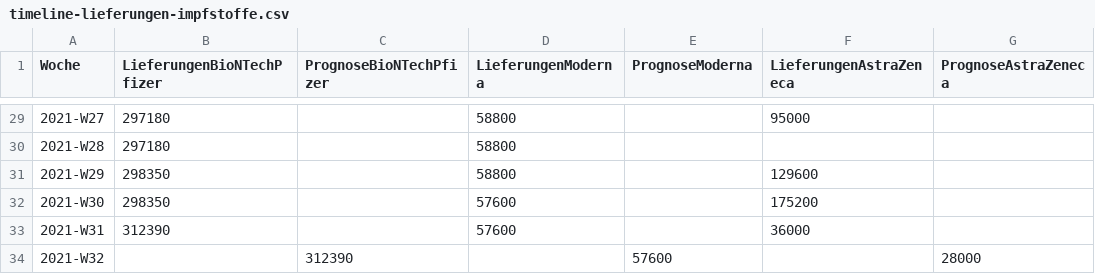
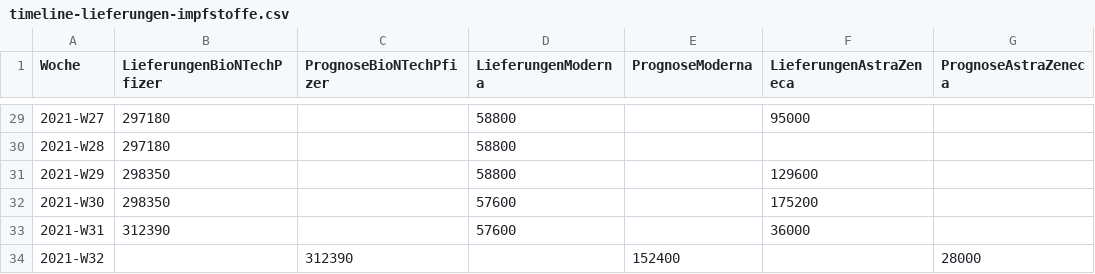
Before and after one commit to martin-illarion/ages_vac, a CSV file: timeline-lieferungen-impfstoffe.csv, drawn as a sheet; only a part is shown, gaps mark what is left out; the diff names each change by its address in the sheet, - before the commit and + after, or states it on an @@ line.

```diff
--- a/timeline-lieferungen-impfstoffe.csv
+++ b/timeline-lieferungen-impfstoffe.csv
-E34 (PrognoseModerna): 57600
+E34 (PrognoseModerna): 152400
```
Also changed, not shown: vac-lieferung.csv, vac_bez_pop.csv, 3 other files.
